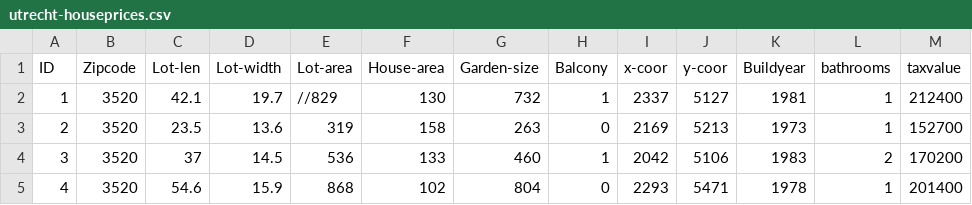
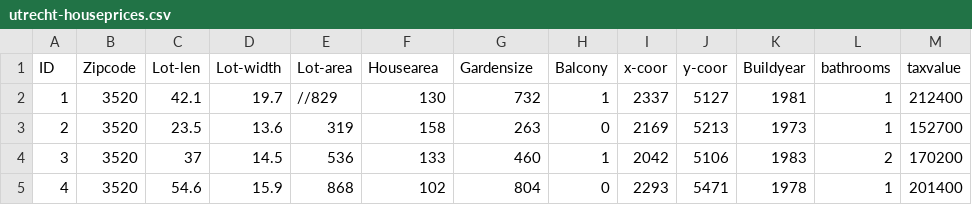
Before and after one commit to JanManikowski/PRG08-week7, a CSV file: oefening/data/utrecht-houseprices.csv, drawn as a sheet; only a part is shown; the diff names each change by its address in the sheet, - before the commit and + after, or states it on an @@ line.

```diff
--- a/oefening/data/utrecht-houseprices.csv
+++ b/oefening/data/utrecht-houseprices.csv
-F1: House-area
+F1: Housearea
-G1: Garden-size
+G1: Gardensize
```
Also changed, not shown: 7 other files.
